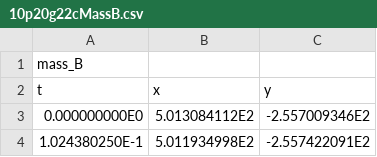
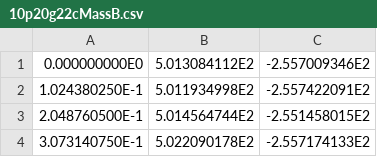
Before and after one commit to dudupo/LABS-HUJI-Course, a CSV file: brown/csv/brownCSV/10p20g22cMassB.csv, drawn as a sheet; only a part is shown; the shorter side is filled out with more unchanged rows.

```diff
--- a/brown/csv/brownCSV/10p20g22cMassB.csv
+++ b/brown/csv/brownCSV/10p20g22cMassB.csv
@@ -1,3 +1 @@
-mass_B
-t,x,y
 0.000000000E0,5.013084112E2,-2.557009346E2
```
Also changed, not shown: brown/csv/brownCSV/10p0g22cMassA.csv, brown/csv/brownCSV/10p0g22cMassB.csv, 27 other files.
